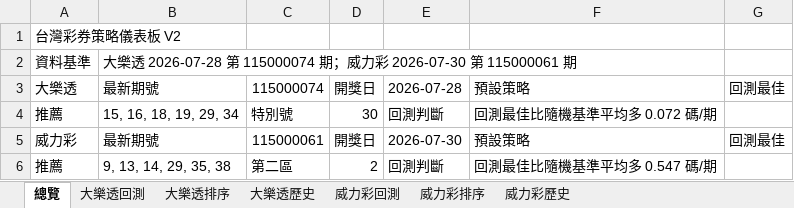
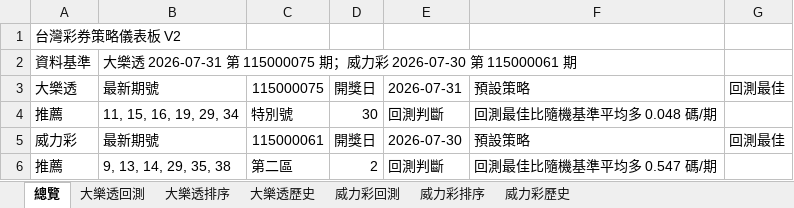
Before and after one commit to samyiqrs/taiwan-lottery-dashboard, an Excel workbook: 台灣彩券分析報告.xlsx, sheet 總覽, drawn as a sheet; values as stored, in another font and other column widths than the file's, no borders; the diff names each change by its address in the sheet, - before the commit and + after, or states it on an @@ line.

```diff
--- a/台灣彩券分析報告.xlsx (sheet 總覽)
+++ b/台灣彩券分析報告.xlsx (sheet 總覽)
-B2: …透 2026-07-28 第 115000074 期；…
+B2: …透 2026-07-31 第 115000075 期；…
-C3: 115000074
+C3: 115000075
-E3: 2026-07-28
+E3: 2026-07-31
-B4: 15, 16, 18, 19, 29, 34
+B4: 11, 15, 16, 19, 29, 34
-F4: 回測最佳比隨機基準平均多 0.072 碼/期
+F4: 回測最佳比隨機基準平均多 0.048 碼/期
```
Also changed, not shown: sheet 大樂透排序, sheet 大樂透歷史, sheet 大樂透回測, 4 other files.
